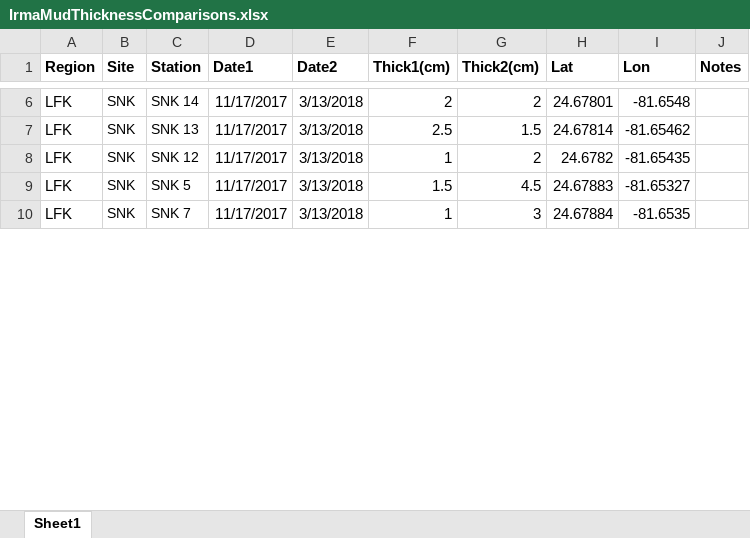
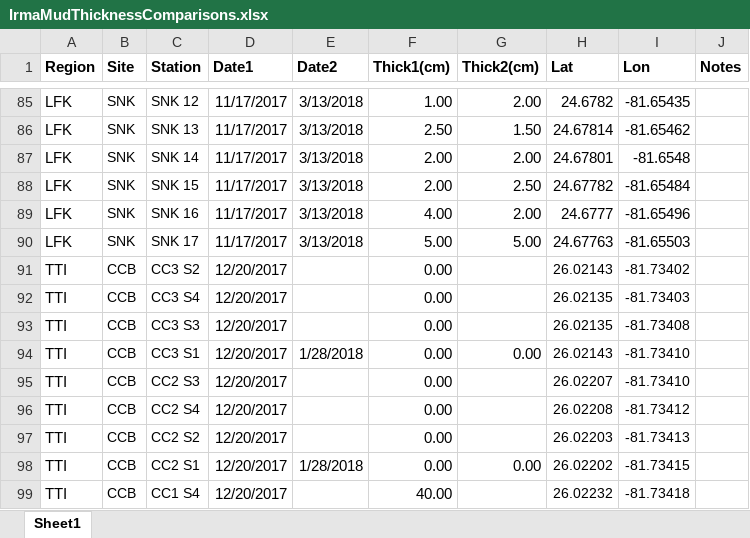
Before and after one commit to l-szczyrba/Irma_Sediment, an Excel workbook: IrmaMudThicknessComparisons.xlsx, sheet Sheet1, drawn as a sheet; only a part is shown, gaps mark what is left out; values as stored, in another font and other column widths than the file's, no borders; addresses are those after the commit; the diff covers the shown part only; the diff names each change by its address in the sheet, - before the commit and + after, or states it on an @@ line.

```diff
--- a/IrmaMudThicknessComparisons.xlsx (sheet Sheet1)
+++ b/IrmaMudThicknessComparisons.xlsx (sheet Sheet1)
-C85 (Station): SNK 14
+C85 (Station): SNK 12
-F85 (Thick1(cm)): 2
+F85 (Thick1(cm)): 1.00
-G85 (Thick2(cm)): 2
+G85 (Thick2(cm)): 2.00
-H85 (Lat): 24.67801
+H85 (Lat): 24.6782
-I85 (Lon): -81.6548
+I85 (Lon): -81.65435
-F86 (Thick1(cm)): 2.5
+F86 (Thick1(cm)): 2.50
-G86 (Thick2(cm)): 1.5
+G86 (Thick2(cm)): 1.50
-C87 (Station): SNK 12
+C87 (Station): SNK 14
-F87 (Thick1(cm)): 1
+F87 (Thick1(cm)): 2.00
-G87 (Thick2(cm)): 2
+G87 (Thick2(cm)): 2.00
-H87 (Lat): 24.6782
+H87 (Lat): 24.67801
-I87 (Lon): -81.65435
+I87 (Lon): -81.6548
-C88 (Station): SNK 5
+C88 (Station): SNK 15
-F88 (Thick1(cm)): 1.5
+F88 (Thick1(cm)): 2.00
-G88 (Thick2(cm)): 4.5
+G88 (Thick2(cm)): 2.50
-H88 (Lat): 24.67883
+H88 (Lat): 24.67782
-I88 (Lon): -81.65327
+I88 (Lon): -81.65484
+row 89: LFK | SNK | SNK 16 | 11/17/2017 | 3/13/2018 | 4.00 | 2.00 | 24.6777 | -81.65496
-C90 (Station): SNK 7
+C90 (Station): SNK 17
-F90 (Thick1(cm)): 1
+F90 (Thick1(cm)): 5.00
-G90 (Thick2(cm)): 3
+G90 (Thick2(cm)): 5.00
-H90 (Lat): 24.67884
+H90 (Lat): 24.67763
-I90 (Lon): -81.6535
+I90 (Lon): -81.65503
+row 91: TTI | CCB | CC3 S2 | 12/20/2017 |  | 0.00 |  | 26.02143 | -81.73402
+row 92: TTI | CCB | CC3 S4 | 12/20/2017 |  | 0.00 |  | 26.02135 | -81.73403
+row 93: TTI | CCB | CC3 S3 | 12/20/2017 |  | 0.00 |  | 26.02135 | -81.73408
+row 94: TTI | CCB | CC3 S1 | 12/20/2017 | 1/28/2018 | 0.00 | 0.00 | 26.02143 | -81.73410
+row 95: TTI | CCB | CC2 S3 | 12/20/2017 |  | 0.00 |  | 26.02207 | -81.73410
+row 96: TTI | CCB | CC2 S4 | 12/20/2017 |  | 0.00 |  | 26.02208 | -81.73412
+row 97: TTI | CCB | CC2 S2 | 12/20/2017 |  | 0.00 |  | 26.02203 | -81.73413
+row 98: TTI | CCB | CC2 S1 | 12/20/2017 | 1/28/2018 | 0.00 | 0.00 | 26.02202 | -81.73415
+row 99: TTI | CCB | CC1 S4 | 12/20/2017 |  | 40.00 |  | 26.02232 | -81.73418
```
Also changed, not shown: 80 added rows, 90 removed rows, 2 moved rows and 39 edited cells elsewhere in this sheet.
